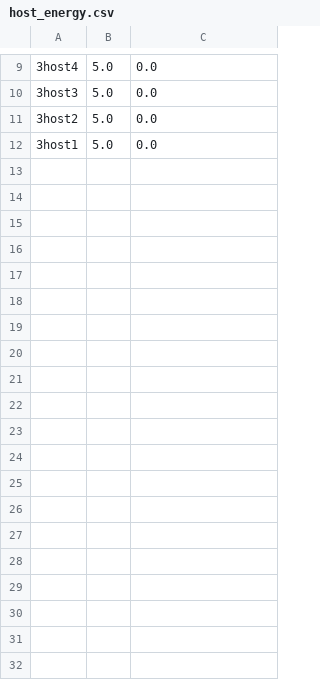
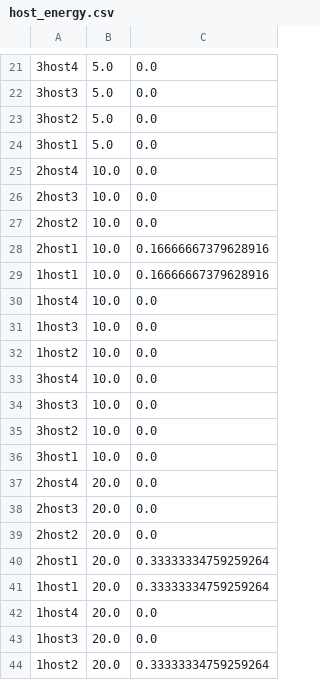
Before and after one commit to MingzhenHan/cloudsimsdn, a CSV file: host_energy.csv, drawn as a sheet; only a part is shown, gaps mark what is left out; the diff covers the shown part only.

```diff
--- a/host_energy.csv
+++ b/host_energy.csv
@@ -12 +24,21 @@
 3host1,5.0,0.0
+2host4,10.0,0.0
+2host3,10.0,0.0
+2host2,10.0,0.0
+2host1,10.0,0.16666667379628916
+1host1,10.0,0.16666667379628916
+1host4,10.0,0.0
+1host3,10.0,0.0
+1host2,10.0,0.0
+3host4,10.0,0.0
+3host3,10.0,0.0
+3host2,10.0,0.0
+3host1,10.0,0.0
+2host4,20.0,0.0
+2host3,20.0,0.0
+2host2,20.0,0.0
+2host1,20.0,0.33333334759259264
+1host1,20.0,0.33333334759259264
+1host4,20.0,0.0
+1host3,20.0,0.0
+1host2,20.0,0.33333334759259264
```
Also changed, not shown: 28 added rows and 2 edited cells elsewhere in this file, example-intercloud/one-workload.csv, example-intercloud/result_one-workload.csv, 15 other files.
